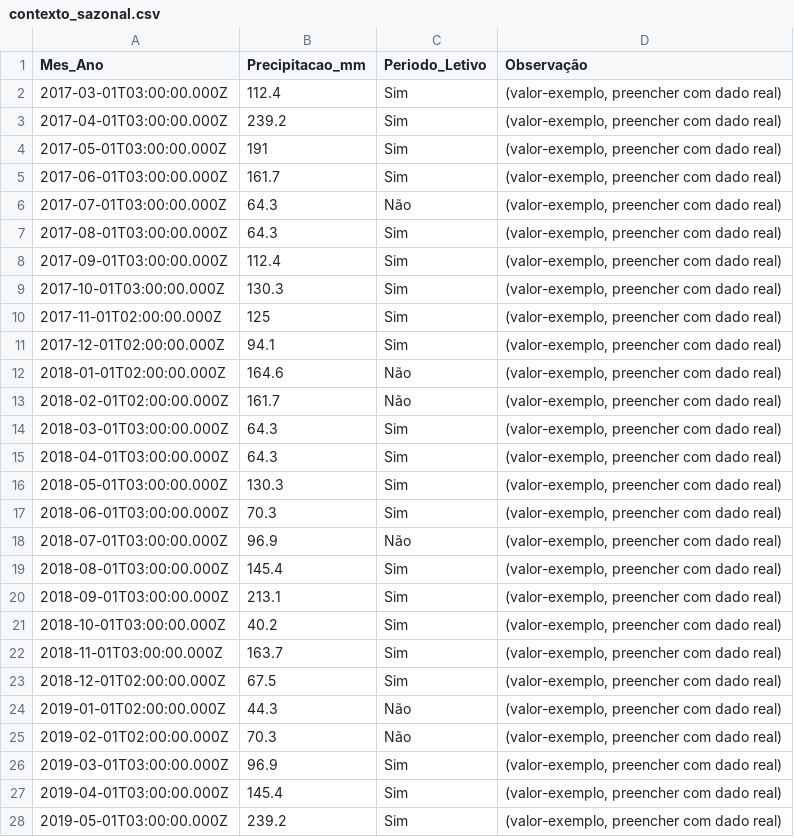
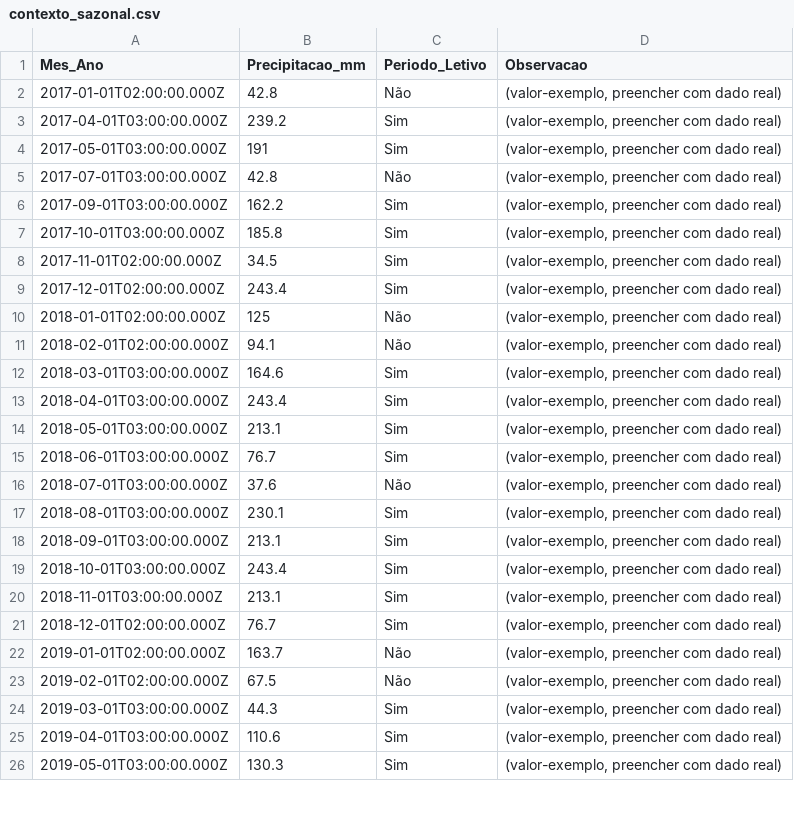
Before and after one commit to adinailson88/malha-previsao-custos, a CSV file: dados_csv/contexto_sazonal.csv, drawn as a sheet; only a part is shown; the diff covers the shown part only.

```diff
--- a/dados_csv/contexto_sazonal.csv
+++ b/dados_csv/contexto_sazonal.csv
@@ -1,28 +1,26 @@
-Mes_Ano,Precipitacao_mm,Periodo_Letivo,Observação
-2017-03-01T03:00:00.000Z,112.4,Sim,"(valor-exemplo, preencher com dado real)"
+Mes_Ano,Precipitacao_mm,Periodo_Letivo,Observacao
+2017-01-01T02:00:00.000Z,42.8,Não,"(valor-exemplo, preencher com dado real)"
 2017-04-01T03:00:00.000Z,239.2,Sim,"(valor-exemplo, preencher com dado real)"
 2017-05-01T03:00:00.000Z,191,Sim,"(valor-exemplo, preencher com dado real)"
-2017-06-01T03:00:00.000Z,161.7,Sim,"(valor-exemplo, preencher com dado real)"
-2017-07-01T03:00:00.000Z,64.3,Não,"(valor-exemplo, preencher com dado real)"
-2017-08-01T03:00:00.000Z,64.3,Sim,"(valor-exemplo, preencher com dado real)"
-2017-09-01T03:00:00.000Z,112.4,Sim,"(valor-exemplo, preencher com dado real)"
-2017-10-01T03:00:00.000Z,130.3,Sim,"(valor-exemplo, preencher com dado real)"
-2017-11-01T02:00:00.000Z,125,Sim,"(valor-exemplo, preencher com dado real)"
-2017-12-01T02:00:00.000Z,94.1,Sim,"(valor-exemplo, preencher com dado real)"
-2018-01-01T02:00:00.000Z,164.6,Não,"(valor-exemplo, preencher com dado real)"
-2018-02-01T02:00:00.000Z,161.7,Não,"(valor-exemplo, preencher com dado real)"
-2018-03-01T03:00:00.000Z,64.3,Sim,"(valor-exemplo, preencher com dado real)"
-2018-04-01T03:00:00.000Z,64.3,Sim,"(valor-exemplo, preencher com dado real)"
-2018-05-01T03:00:00.000Z,130.3,Sim,"(valor-exemplo, preencher com dado real)"
-2018-06-01T03:00:00.000Z,70.3,Sim,"(valor-exemplo, preencher com dado real)"
-2018-07-01T03:00:00.000Z,96.9,Não,"(valor-exemplo, preencher com dado real)"
-2018-08-01T03:00:00.000Z,145.4,Sim,"(valor-exemplo, preencher com dado real)"
+2017-07-01T03:00:00.000Z,42.8,Não,"(valor-exemplo, preencher com dado real)"
+2017-09-01T03:00:00.000Z,162.2,Sim,"(valor-exemplo, preencher com dado real)"
+2017-10-01T03:00:00.000Z,185.8,Sim,"(valor-exemplo, preencher com dado real)"
+2017-11-01T02:00:00.000Z,34.5,Sim,"(valor-exemplo, preencher com dado real)"
+2017-12-01T02:00:00.000Z,243.4,Sim,"(valor-exemplo, preencher com dado real)"
+2018-01-01T02:00:00.000Z,125,Não,"(valor-exemplo, preencher com dado real)"
+2018-02-01T02:00:00.000Z,94.1,Não,"(valor-exemplo, preencher com dado real)"
+2018-03-01T03:00:00.000Z,164.6,Sim,"(valor-exemplo, preencher com dado real)"
+2018-04-01T03:00:00.000Z,243.4,Sim,"(valor-exemplo, preencher com dado real)"
+2018-05-01T03:00:00.000Z,213.1,Sim,"(valor-exemplo, preencher com dado real)"
+2018-06-01T03:00:00.000Z,76.7,Sim,"(valor-exemplo, preencher com dado real)"
+2018-07-01T03:00:00.000Z,37.6,Não,"(valor-exemplo, preencher com dado real)"
+2018-08-01T03:00:00.000Z,230.1,Sim,"(valor-exemplo, preencher com dado real)"
 2018-09-01T03:00:00.000Z,213.1,Sim,"(valor-exemplo, preencher com dado real)"
-2018-10-01T03:00:00.000Z,40.2,Sim,"(valor-exemplo, preencher com dado real)"
-2018-11-01T03:00:00.000Z,163.7,Sim,"(valor-exemplo, preencher com dado real)"
-2018-12-01T02:00:00.000Z,67.5,Sim,"(valor-exemplo, preencher com dado real)"
-2019-01-01T02:00:00.000Z,44.3,Não,"(valor-exemplo, preencher com dado real)"
-2019-02-01T02:00:00.000Z,70.3,Não,"(valor-exemplo, preencher com dado real)"
-2019-03-01T03:00:00.000Z,96.9,Sim,"(valor-exemplo, preencher com dado real)"
-2019-04-01T03:00:00.000Z,145.4,Sim,"(valor-exemplo, preencher com dado real)"
-2019-05-01T03:00:00.000Z,239.2,Sim,"(valor-exemplo, preencher com dado real)"
+2018-10-01T03:00:00.000Z,243.4,Sim,"(valor-exemplo, preencher com dado real)"
+2018-11-01T03:00:00.000Z,213.1,Sim,"(valor-exemplo, preencher com dado real)"
+2018-12-01T02:00:00.000Z,76.7,Sim,"(valor-exemplo, preencher com dado real)"
+2019-01-01T02:00:00.000Z,163.7,Não,"(valor-exemplo, preencher com dado real)"
+2019-02-01T02:00:00.000Z,67.5,Não,"(valor-exemplo, preencher com dado real)"
+2019-03-01T03:00:00.000Z,44.3,Sim,"(valor-exemplo, preencher com dado real)"
+2019-04-01T03:00:00.000Z,110.6,Sim,"(valor-exemplo, preencher com dado real)"
+2019-05-01T03:00:00.000Z,130.3,Sim,"(valor-exemplo, preencher com dado real)"
```
Also changed, not shown: 82 edited cells elsewhere in this file, dados_csv/previsao_custo_detalhes.csv, dados_csv/previsao_custo_validacao.csv, 4 other files.
